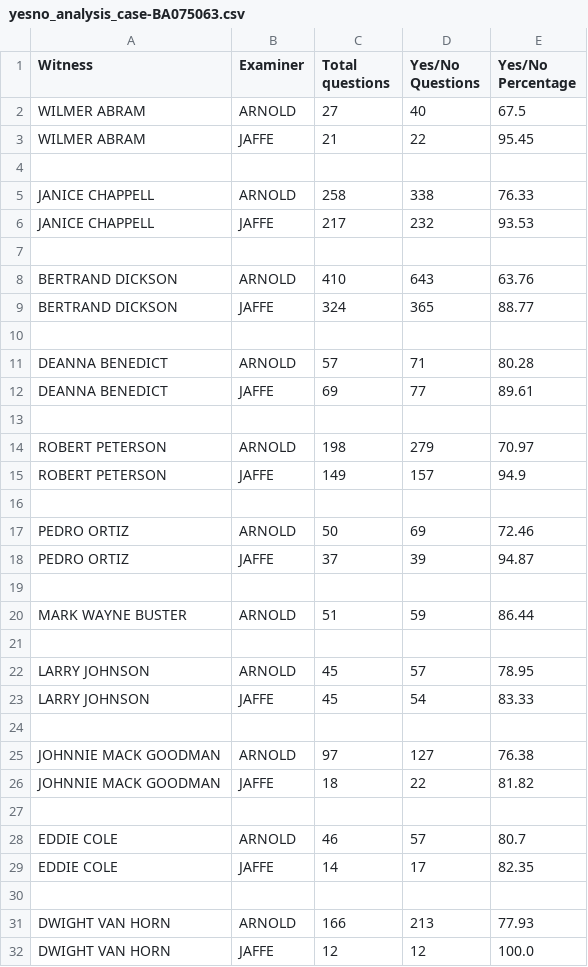
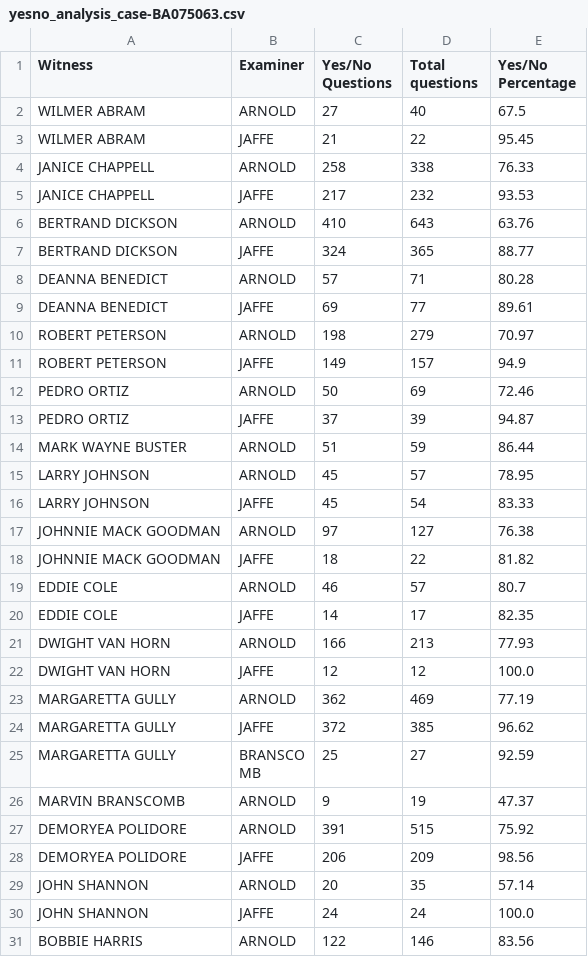
Before and after one commit to csiyer/yn_transcript, a CSV file: dev/example_transcripts/yesno_analysis_case-BA075063.csv, drawn as a sheet; only a part is shown; the shorter side is filled out with more unchanged rows; the diff covers the shown part only.

Commit message:
remove transcripts, fix output

```diff
--- a/dev/example_transcripts/yesno_analysis_case-BA075063.csv
+++ b/dev/example_transcripts/yesno_analysis_case-BA075063.csv
@@ -1,31 +1,21 @@
-Witness,Examiner,Total questions,Yes/No Questions,Yes/No Percentage
+Witness,Examiner,Yes/No Questions,Total questions,Yes/No Percentage
 WILMER ABRAM,ARNOLD,27,40,67.5
 WILMER ABRAM,JAFFE,21,22,95.45
-
 JANICE CHAPPELL,ARNOLD,258,338,76.33
 JANICE CHAPPELL,JAFFE,217,232,93.53
-
 BERTRAND DICKSON,ARNOLD,410,643,63.76
 BERTRAND DICKSON,JAFFE,324,365,88.77
-
 DEANNA BENEDICT,ARNOLD,57,71,80.28
 DEANNA BENEDICT,JAFFE,69,77,89.61
-
 ROBERT PETERSON,ARNOLD,198,279,70.97
 ROBERT PETERSON,JAFFE,149,157,94.9
-
 PEDRO ORTIZ,ARNOLD,50,69,72.46
 PEDRO ORTIZ,JAFFE,37,39,94.87
-
 MARK WAYNE BUSTER,ARNOLD,51,59,86.44
-
 LARRY JOHNSON,ARNOLD,45,57,78.95
 LARRY JOHNSON,JAFFE,45,54,83.33
-
 JOHNNIE MACK GOODMAN,ARNOLD,97,127,76.38
 JOHNNIE MACK GOODMAN,JAFFE,18,22,81.82
-
 EDDIE COLE,ARNOLD,46,57,80.7
 EDDIE COLE,JAFFE,14,17,82.35
-
 DWIGHT VAN HORN,ARNOLD,166,213,77.93
```
Also changed, not shown: 52 removed rows elsewhere in this file, 2 other files.
